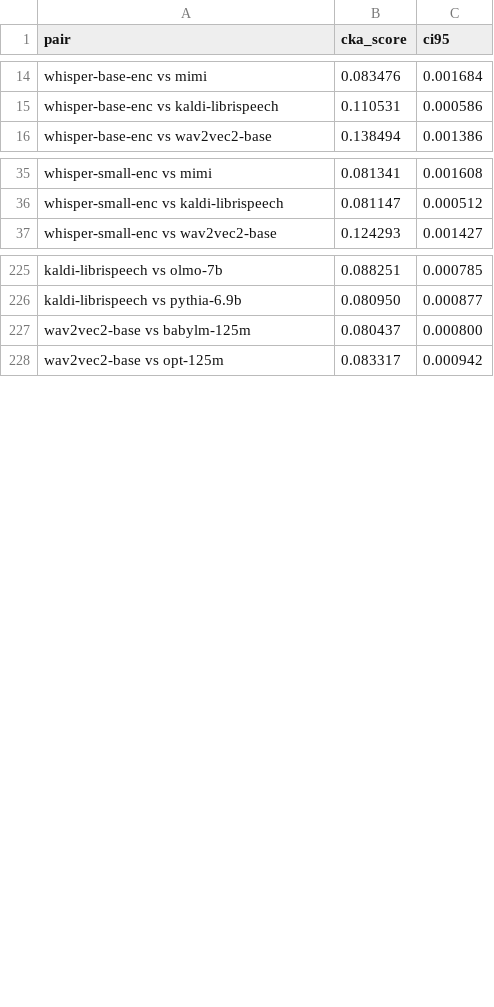
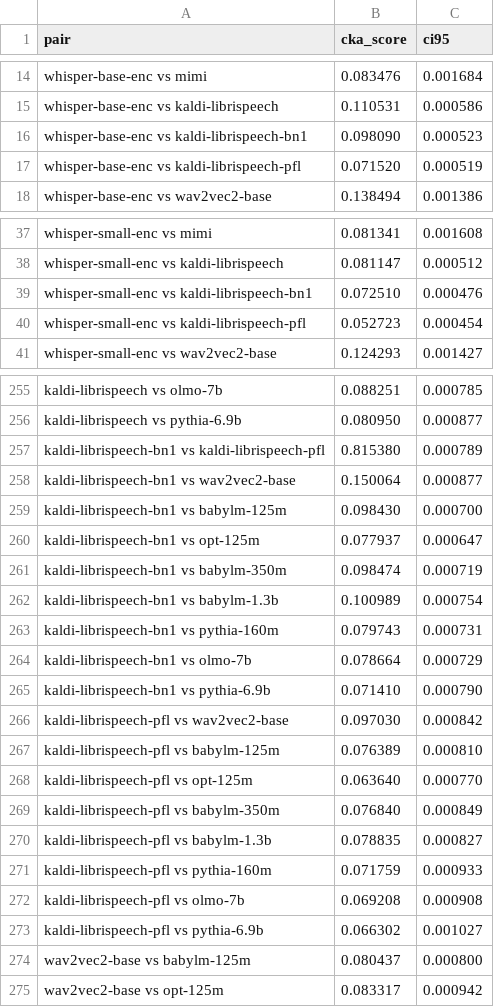
Before and after one commit to znhoughton/UGE-audio-text-models, a CSV file: WordData/word_cka_minibatch_std.csv, drawn as a sheet; only a part is shown, gaps mark what is left out; the diff covers the shown part only.

Commit message:
more kaldi

```diff
--- a/WordData/word_cka_minibatch_std.csv
+++ b/WordData/word_cka_minibatch_std.csv
@@ -15,2 +15,4 @@ whisper-base-enc vs mimi,0.083476,0.001684
 whisper-base-enc vs kaldi-librispeech,0.110531,0.000586
+whisper-base-enc vs kaldi-librispeech-bn1,0.098090,0.000523
+whisper-base-enc vs kaldi-librispeech-pfl,0.071520,0.000519
 whisper-base-enc vs wav2vec2-base,0.138494,0.001386
@@ -36,2 +38,4 @@ whisper-small-enc vs mimi,0.081341,0.001608
 whisper-small-enc vs kaldi-librispeech,0.081147,0.000512
+whisper-small-enc vs kaldi-librispeech-bn1,0.072510,0.000476
+whisper-small-enc vs kaldi-librispeech-pfl,0.052723,0.000454
 whisper-small-enc vs wav2vec2-base,0.124293,0.001427
@@ -226,2 +256,19 @@ kaldi-librispeech vs olmo-7b,0.088251,0.000785
 kaldi-librispeech vs pythia-6.9b,0.080950,0.000877
+kaldi-librispeech-bn1 vs kaldi-librispeech-pfl,0.815380,0.000789
+kaldi-librispeech-bn1 vs wav2vec2-base,0.150064,0.000877
+kaldi-librispeech-bn1 vs babylm-125m,0.098430,0.000700
+kaldi-librispeech-bn1 vs opt-125m,0.077937,0.000647
+kaldi-librispeech-bn1 vs babylm-350m,0.098474,0.000719
+kaldi-librispeech-bn1 vs babylm-1.3b,0.100989,0.000754
+kaldi-librispeech-bn1 vs pythia-160m,0.079743,0.000731
+kaldi-librispeech-bn1 vs olmo-7b,0.078664,0.000729
+kaldi-librispeech-bn1 vs pythia-6.9b,0.071410,0.000790
+kaldi-librispeech-pfl vs wav2vec2-base,0.097030,0.000842
+kaldi-librispeech-pfl vs babylm-125m,0.076389,0.000810
+kaldi-librispeech-pfl vs opt-125m,0.063640,0.000770
+kaldi-librispeech-pfl vs babylm-350m,0.076840,0.000849
+kaldi-librispeech-pfl vs babylm-1.3b,0.078835,0.000827
+kaldi-librispeech-pfl vs pythia-160m,0.071759,0.000933
+kaldi-librispeech-pfl vs olmo-7b,0.069208,0.000908
+kaldi-librispeech-pfl vs pythia-6.9b,0.066302,0.001027
 wav2vec2-base vs babylm-125m,0.080437,0.000800
```
Also changed, not shown: 26 added rows elsewhere in this file, WordData/word_cka_matrix.csv, WordData/word_pca_summary.csv, 46 other files.
